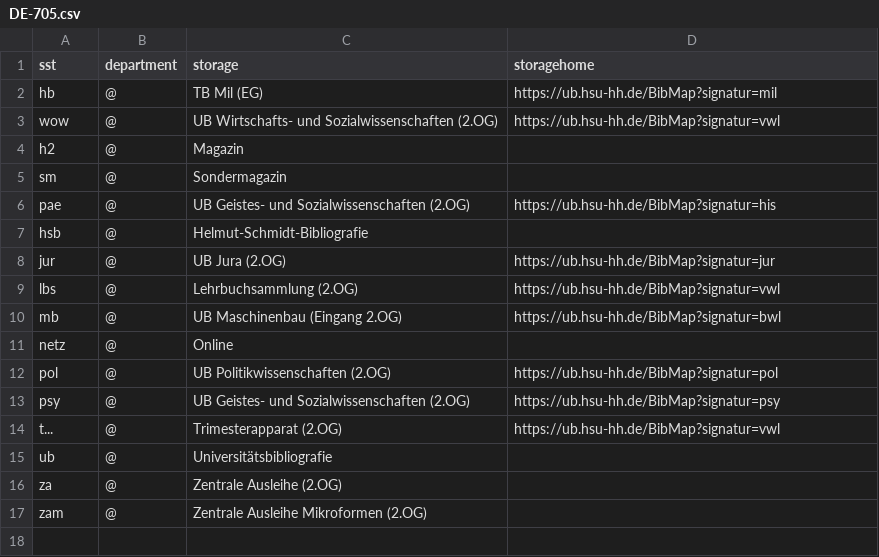
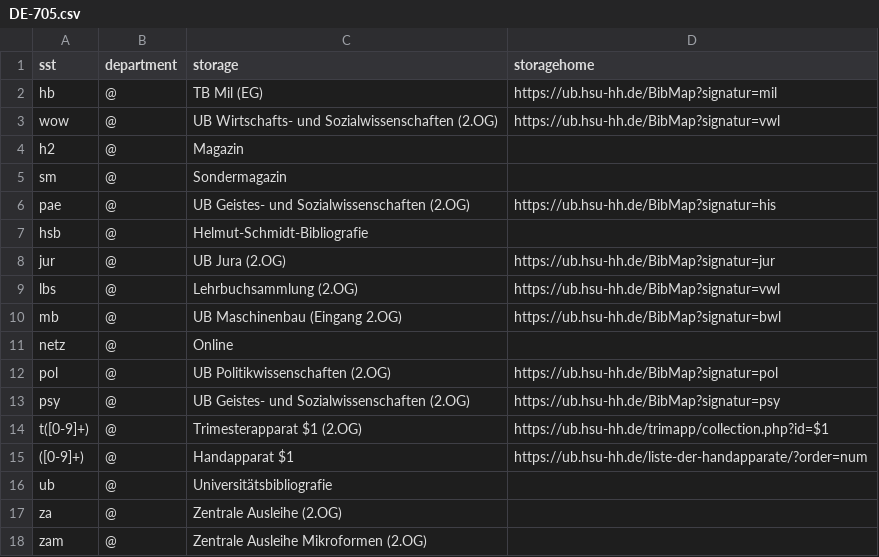
Before and after one commit to gbv/daia-config, a CSV file: sstmap/DE-705.csv, drawn as a sheet.

Commit message:
Aufnahme Trimesterapparate

```diff
--- a/sstmap/DE-705.csv
+++ b/sstmap/DE-705.csv
@@ -13,3 +13,4 @@ pol,@,UB Politikwissenschaften (2.OG),https://ub.hsu-hh.de/BibMap?signatur=pol
 psy,@,UB Geistes- und Sozialwissenschaften (2.OG),https://ub.hsu-hh.de/BibMap?signatur=psy
-t...,@,Trimesterapparat (2.OG),https://ub.hsu-hh.de/BibMap?signatur=vwl
+t([0-9]+),@,Trimesterapparat $1 (2.OG),https://ub.hsu-hh.de/trimapp/collection.php?id=$1
+([0-9]+),@,Handapparat $1,https://ub.hsu-hh.de/liste-der-handapparate/?order=num
 ub,@,Universitätsbibliografie,
```
